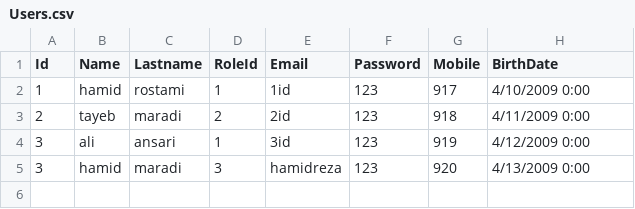
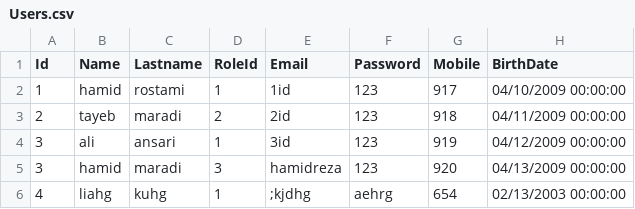
Before and after one commit to hrtm95/MK97_HamidrezaRostaminezhad_HW4, a CSV file: HW4/DataBase/Users.csv, drawn as a sheet.

Commit message:
add func 2 and debug user service in add function

```diff
--- a/HW4/DataBase/Users.csv
+++ b/HW4/DataBase/Users.csv
@@ -1,5 +1,6 @@
 Id,Name,Lastname,RoleId,Email,Password,Mobile,BirthDate
-1,hamid,rostami,1,1id,123,917,4/10/2009 0:00
-2,tayeb,maradi,2,2id,123,918,4/11/2009 0:00
-3,ali,ansari,1,3id,123,919,4/12/2009 0:00
-3,hamid,maradi,3,hamidreza,123,920,4/13/2009 0:00
+1,hamid,rostami,1,1id,123,917,04/10/2009 00:00:00
+2,tayeb,maradi,2,2id,123,918,04/11/2009 00:00:00
+3,ali,ansari,1,3id,123,919,04/12/2009 00:00:00
+3,hamid,maradi,3,hamidreza,123,920,04/13/2009 00:00:00
+4,liahg,kuhg,1,;kjdhg,aehrg,654,02/13/2003 00:00:00
```
Also changed, not shown: 2 other files.
